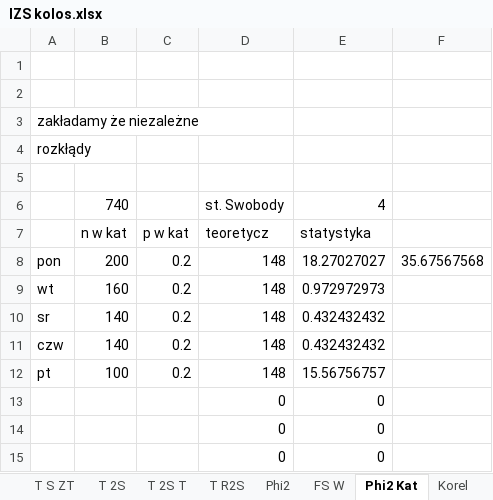
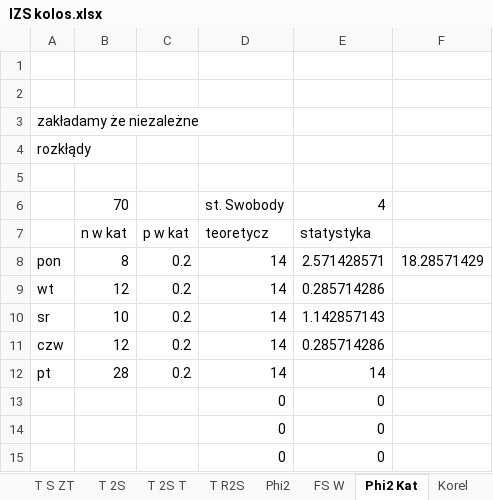
Before and after one commit to xederro/Studia, an Excel workbook: Notatki/Semestr 3/Inżynierskie zastosowania statystyki/Ćwiczenia/Kolokwium 2/IZS kolos.xlsx, sheet Phi2 Kat, drawn as a sheet; only a part is shown; values as stored, in another font and other column widths than the file's, no borders; the diff names each change by its address in the sheet, - before the commit and + after, or states it on an @@ line.

```diff
--- a/Notatki/Semestr 3/Inżynierskie zastosowania statystyki/Ćwiczenia/Kolokwium 2/IZS kolos.xlsx (sheet Phi2 Kat)
+++ b/Notatki/Semestr 3/Inżynierskie zastosowania statystyki/Ćwiczenia/Kolokwium 2/IZS kolos.xlsx (sheet Phi2 Kat)
-B6: 740
+B6: 70
-B8: 200
+B8: 8
-D8:D12: 148
+D8:D12: 14
-E8: 18.27027027
+E8: 2.571428571
-F8: 35.67567568
+F8: 18.28571429
-B9: 160
+B9: 12
-E9: 0.972972973
+E9: 0.285714286
-B10: 140
+B10: 10
-E10: 0.432432432
+E10: 1.142857143
-B11: 140
+B11: 12
-E11: 0.432432432
+E11: 0.285714286
-B12: 100
+B12: 28
-E12: 15.56756757
+E12: 14
```
Also changed, not shown: sheet Phi2, sheet T 2S, sheet T S Z, sheet T S ZT, sheet T 2S T, sheet SWO, 2 more sheets, charts or pictures, 5 other files.
